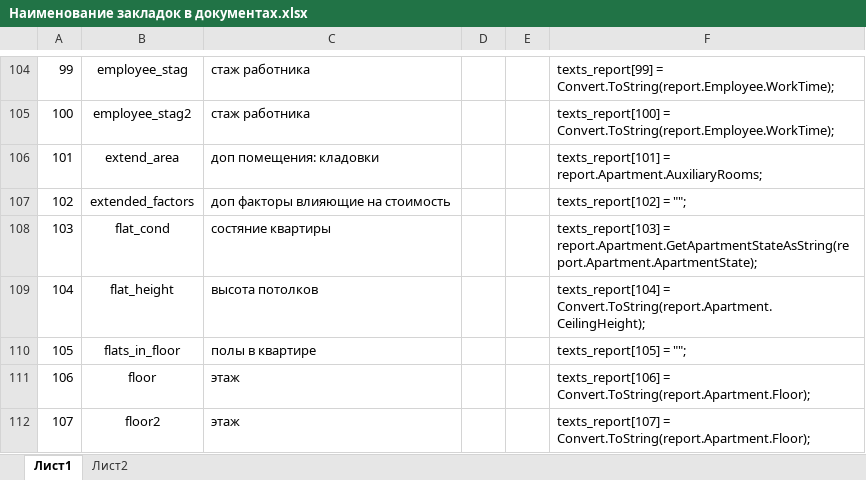
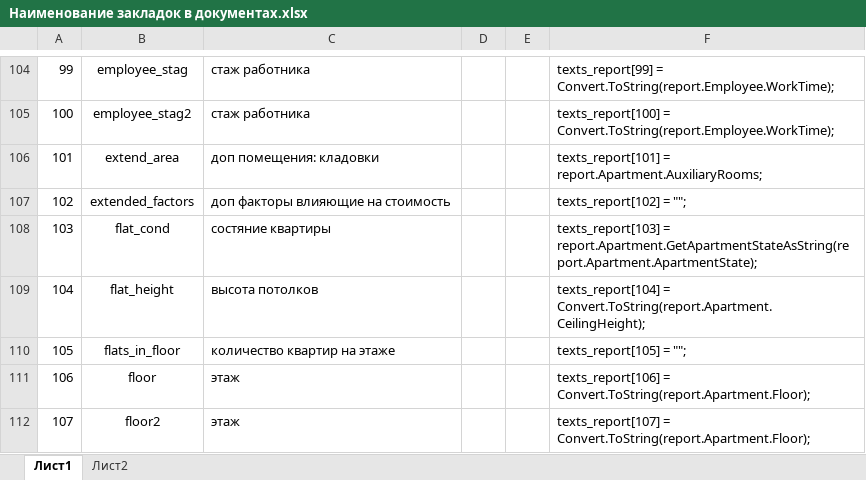
Before and after one commit to igorlisin/PR.2013.02, an Excel workbook: Documents/Наименование закладок в документах.xlsx, sheet Лист1, drawn as a sheet; only a part is shown, gaps mark what is left out; values as stored, in another font and other column widths than the file's, no borders; the diff names each change by its address in the sheet, - before the commit and + after, or states it on an @@ line.

```diff
--- a/Documents/Наименование закладок в документах.xlsx (sheet Лист1)
+++ b/Documents/Наименование закладок в документах.xlsx (sheet Лист1)
-C110: полы в квартире
+C110: количество квартир на этаже
```
Also changed, not shown: 10 other files.
